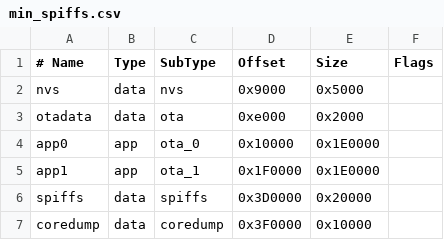
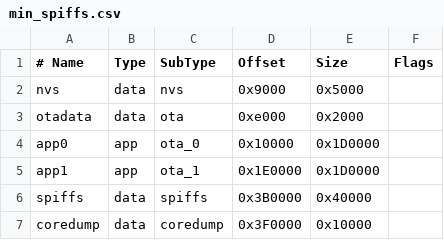
Before and after one commit to usetrmnl/trmnl-firmware, a CSV file: min_spiffs.csv, drawn as a sheet; the diff names each change by its address in the sheet, - before the commit and + after, or states it on an @@ line.

Commit message:
rolling back changes in min_spiffs.csv

```diff
--- a/min_spiffs.csv
+++ b/min_spiffs.csv
-E4:E5 (Size): 0x1E0000
+E4:E5 (Size): 0x1D0000
-D5 (Offset): 0x1F0000
+D5 (Offset): 0x1E0000
-D6 (Offset): 0x3D0000
+D6 (Offset): 0x3B0000
-E6 (Size): 0x20000
+E6 (Size): 0x40000
```
